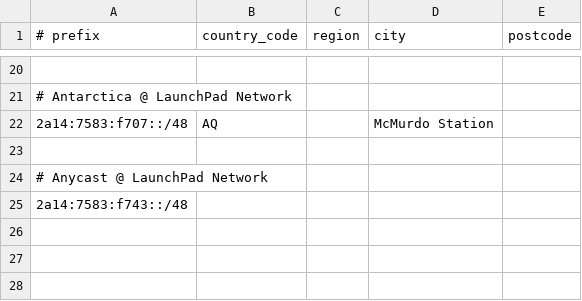
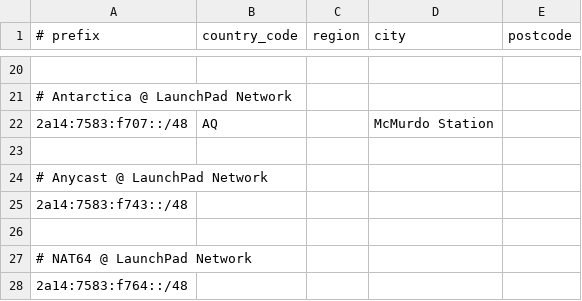
Before and after one commit to rdp-studio/geofeed, a CSV file: geofeed.csv, drawn as a sheet; only a part is shown, gaps mark what is left out; the diff names each change by its address in the sheet, - before the commit and + after, or states it on an @@ line.

Commit message:
Update geofeed.csv

```diff
--- a/geofeed.csv
+++ b/geofeed.csv
+row 26: (empty)
+row 27: # NAT64 @ LaunchPad Network
+row 28: 2a14:7583:f764::/48
```
